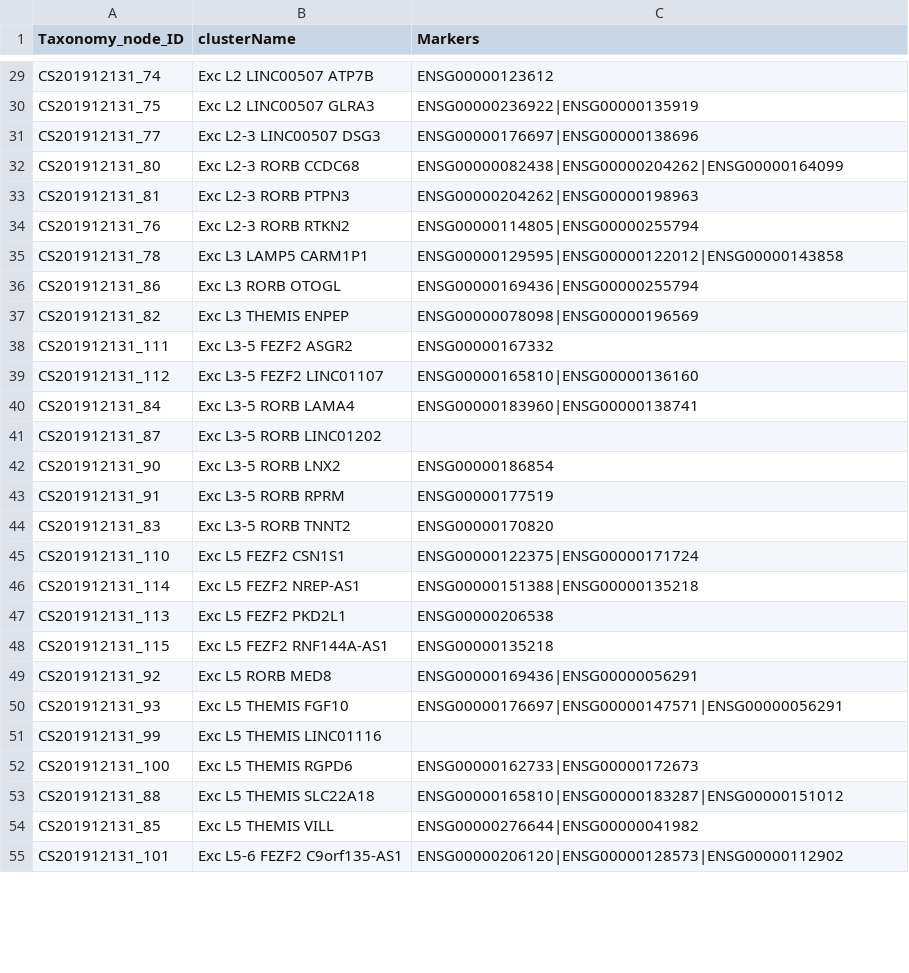
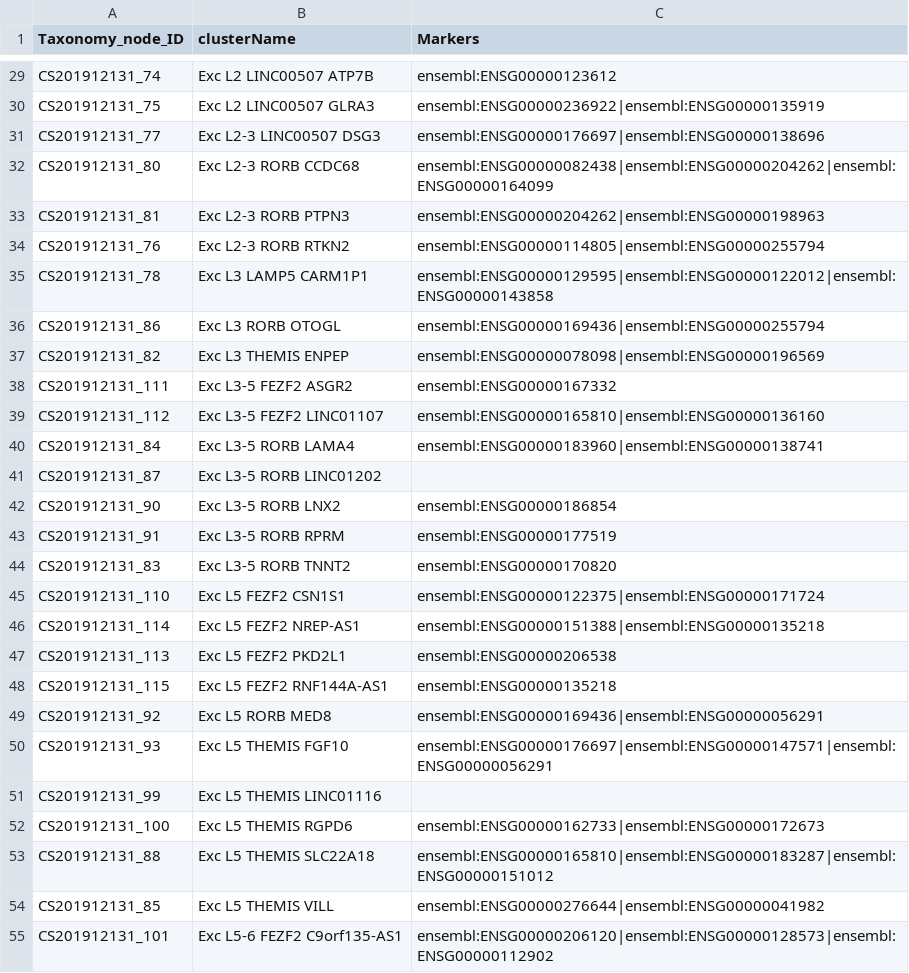
Before and after one commit to obophenotype/brain_data_standards_ontologies, a TSV file: src/markers/CS201912131_markers.tsv, drawn as a sheet; only a part is shown, gaps mark what is left out; the diff covers the shown part only; the diff names each change by its address in the sheet, - before the commit and + after, or states it on an @@ line.

```diff
--- a/src/markers/CS201912131_markers.tsv
+++ b/src/markers/CS201912131_markers.tsv
-C29 (Markers): ENSG00000123612
+C29 (Markers): ensembl:ENSG00000123612
-C30 (Markers): ENSG00000236922|ENSG00000135919
+C30 (Markers): ensembl:ENSG00000236922|ensembl:ENSG00000135919
-C31 (Markers): ENSG00000176697|ENSG00000138696
+C31 (Markers): ensembl:ENSG00000176697|ensembl:ENSG00000138696
-C32 (Markers): ENSG00000082438|ENSG00000204262|ENSG00000164099
+C32 (Markers): ensembl:ENSG00000082438|ensembl:ENSG00000204262|ensembl:ENSG00000164099
-C33 (Markers): ENSG00000204262|ENSG00000198963
+C33 (Markers): ensembl:ENSG00000204262|ensembl:ENSG00000198963
-C34 (Markers): ENSG00000114805|ENSG00000255794
+C34 (Markers): ensembl:ENSG00000114805|ensembl:ENSG00000255794
-C35 (Markers): ENSG00000129595|ENSG00000122012|ENSG00000143858
+C35 (Markers): ensembl:ENSG00000129595|ensembl:ENSG00000122012|ensembl:ENSG00000143858
-C36 (Markers): ENSG00000169436|ENSG00000255794
+C36 (Markers): ensembl:ENSG00000169436|ensembl:ENSG00000255794
-C37 (Markers): ENSG00000078098|ENSG00000196569
+C37 (Markers): ensembl:ENSG00000078098|ensembl:ENSG00000196569
-C38 (Markers): ENSG00000167332
+C38 (Markers): ensembl:ENSG00000167332
-C39 (Markers): ENSG00000165810|ENSG00000136160
+C39 (Markers): ensembl:ENSG00000165810|ensembl:ENSG00000136160
-C40 (Markers): ENSG00000183960|ENSG00000138741
+C40 (Markers): ensembl:ENSG00000183960|ensembl:ENSG00000138741
-C42 (Markers): ENSG00000186854
+C42 (Markers): ensembl:ENSG00000186854
-C43 (Markers): ENSG00000177519
+C43 (Markers): ensembl:ENSG00000177519
-C44 (Markers): ENSG00000170820
+C44 (Markers): ensembl:ENSG00000170820
-C45 (Markers): ENSG00000122375|ENSG00000171724
+C45 (Markers): ensembl:ENSG00000122375|ensembl:ENSG00000171724
-C46 (Markers): ENSG00000151388|ENSG00000135218
+C46 (Markers): ensembl:ENSG00000151388|ensembl:ENSG00000135218
-C47 (Markers): ENSG00000206538
+C47 (Markers): ensembl:ENSG00000206538
-C48 (Markers): ENSG00000135218
+C48 (Markers): ensembl:ENSG00000135218
-C49 (Markers): ENSG00000169436|ENSG00000056291
+C49 (Markers): ensembl:ENSG00000169436|ensembl:ENSG00000056291
-C50 (Markers): ENSG00000176697|ENSG00000147571|ENSG00000056291
+C50 (Markers): ensembl:ENSG00000176697|ensembl:ENSG00000147571|ensembl:ENSG00000056291
-C52 (Markers): ENSG00000162733|ENSG00000172673
+C52 (Markers): ensembl:ENSG00000162733|ensembl:ENSG00000172673
-C53 (Markers): ENSG00000165810|ENSG00000183287|ENSG00000151012
+C53 (Markers): ensembl:ENSG00000165810|ensembl:ENSG00000183287|ensembl:ENSG00000151012
-C54 (Markers): ENSG00000276644|ENSG00000041982
+C54 (Markers): ensembl:ENSG00000276644|ensembl:ENSG00000041982
-C55 (Markers): ENSG00000206120|ENSG00000128573|ENSG00000112902
+C55 (Markers): ensembl:ENSG00000206120|ensembl:ENSG00000128573|ensembl:ENSG00000112902
```
Also changed, not shown: 115 edited cells elsewhere in this file, src/markers/CS201912132_markers.tsv, 1 other file.
